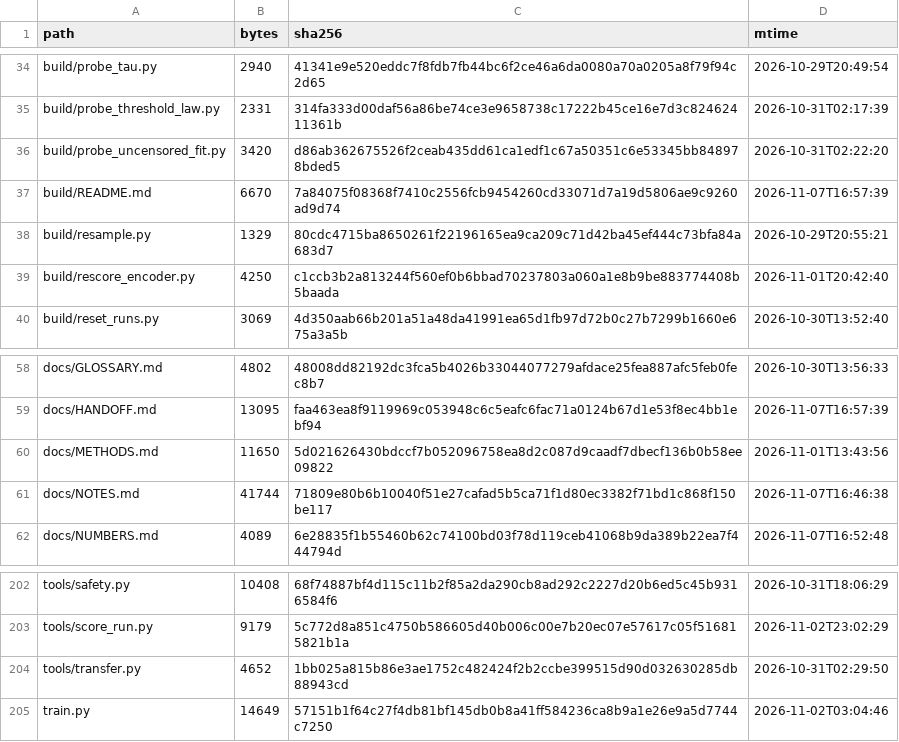
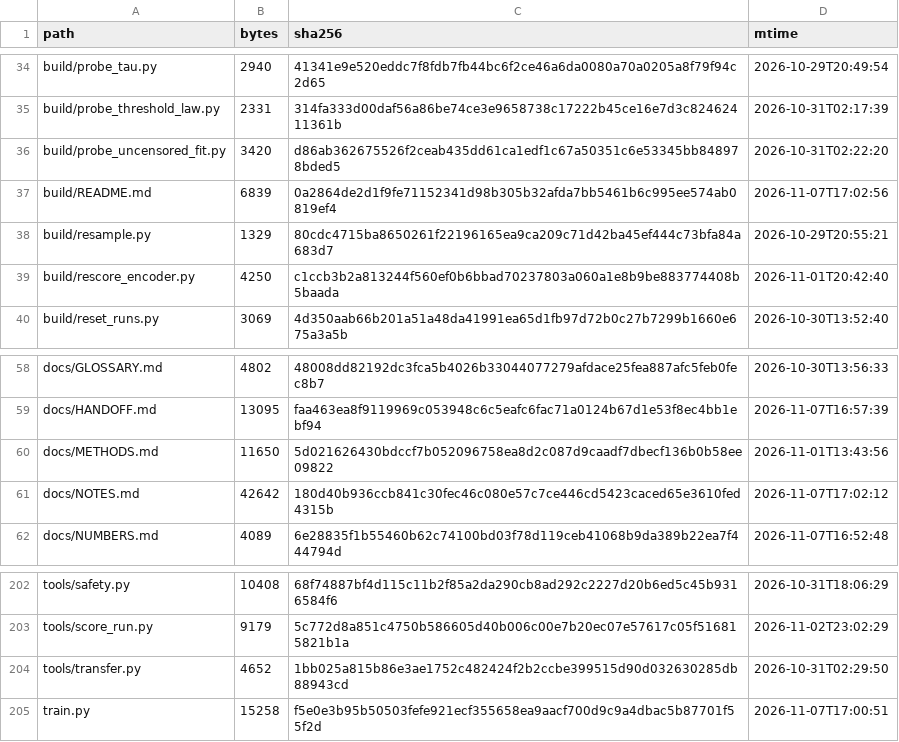
Before and after one commit to wyw-yy/medmem-law, a CSV file: results/manifest.csv, drawn as a sheet; only a part is shown, gaps mark what is left out.

```diff
--- a/results/manifest.csv
+++ b/results/manifest.csv
@@ -36,3 +36,3 @@ build/probe_threshold_law.py,2331,314fa333d00daf56a86be74ce3e9658738c17222b45ce1
 build/probe_uncensored_fit.py,3420,d86ab362675526f2ceab435dd61ca1edf1c67a50351c6e53345bb848978bded5,2026-10-31T02:22:20
-build/README.md,6670,7a84075f08368f7410c2556fcb9454260cd33071d7a19d5806ae9c9260ad9d74,2026-11-07T16:57:39
+build/README.md,6839,0a2864de2d1f9fe71152341d98b305b32afda7bb5461b6c995ee574ab0819ef4,2026-11-07T17:02:56
 build/resample.py,1329,80cdc4715ba8650261f22196165ea9ca209c71d42ba45ef444c73bfa84a683d7,2026-10-29T20:55:21
@@ -60,3 +60,3 @@ docs/HANDOFF.md,13095,faa463ea8f9119969c053948c6c5eafc6fac71a0124b67d1e53f8ec4bb
 docs/METHODS.md,11650,5d021626430bdccf7b052096758ea8d2c087d9caadf7dbecf136b0b58ee09822,2026-11-01T13:43:56
-docs/NOTES.md,41744,71809e80b6b10040f51e27cafad5b5ca71f1d80ec3382f71bd1c868f150be117,2026-11-07T16:46:38
+docs/NOTES.md,42642,180d40b936ccb841c30fec46c080e57c7ce446cd5423caced65e3610fed4315b,2026-11-07T17:02:12
 docs/NUMBERS.md,4089,6e28835f1b55460b62c74100bd03f78d119ceb41068b9da389b22ea7f444794d,2026-11-07T16:52:48
@@ -204,2 +204,2 @@ tools/score_run.py,9179,5c772d8a851c4750b586605d40b006c00e7b20ec07e57617c05f5168
 tools/transfer.py,4652,1bb025a815b86e3ae1752c482424f2b2ccbe399515d90d032630285db88943cd,2026-10-31T02:29:50
-train.py,14649,57151b1f64c27f4db81bf145db0b8a41ff584236ca8b9a1e26e9a5d7744c7250,2026-11-02T03:04:46
+train.py,15258,f5e0e3b95b50503fefe921ecf355658ea9aacf700d9c9a4dbac5b87701f55f2d,2026-11-07T17:00:51
```
Also changed, not shown: 5 other files.
